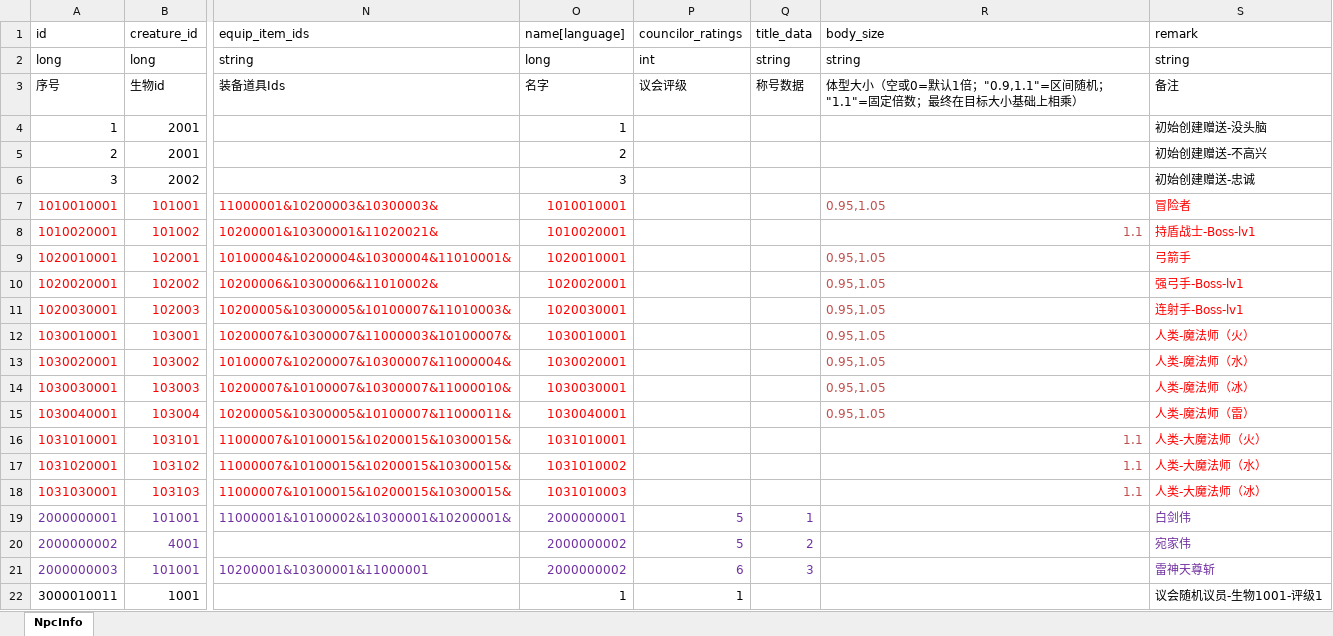
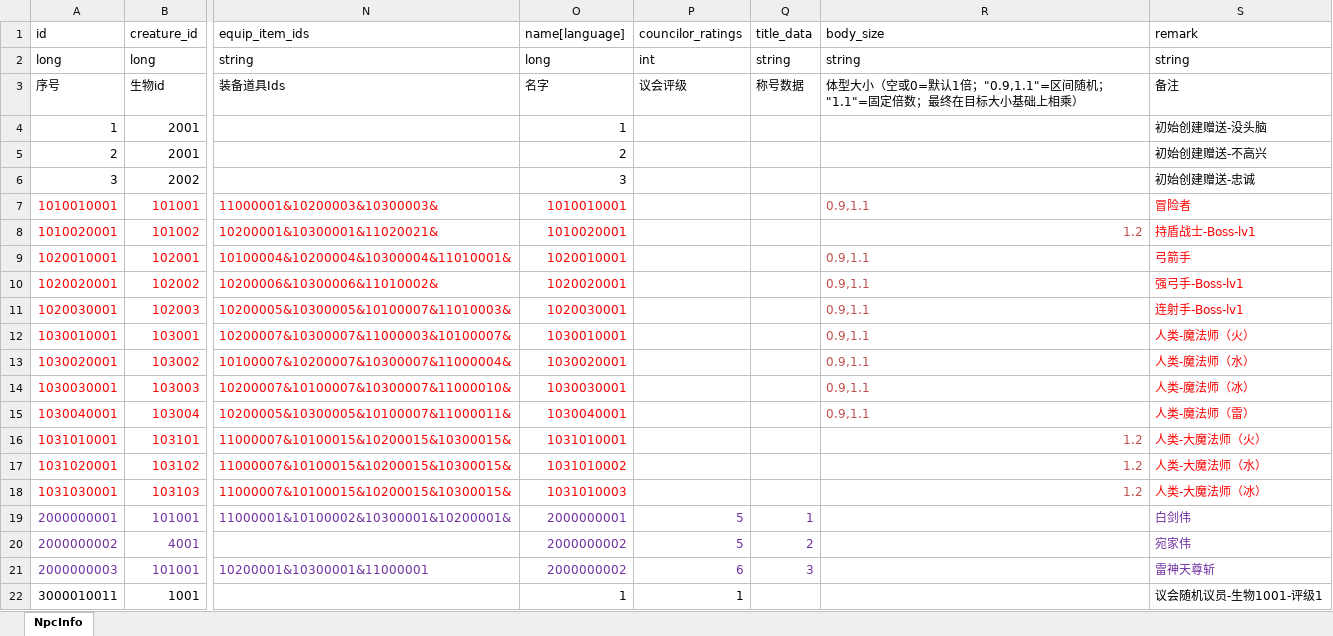
Before and after one commit to wobushiren79/DemonLordRoguelike, an Excel workbook: Demon Lord Roguelike/Assets/Data/Excel/excel_npc_info[NPC信息].xlsx, sheet NpcInfo, drawn as a sheet; only a part is shown, gaps mark what is left out; values as stored, in another font and other column widths than the file's, no borders; the diff names each change by its address in the sheet, - before the commit and + after, or states it on an @@ line.

```diff
--- a/Demon Lord Roguelike/Assets/Data/Excel/excel_npc_info[NPC信息].xlsx (sheet NpcInfo)
+++ b/Demon Lord Roguelike/Assets/Data/Excel/excel_npc_info[NPC信息].xlsx (sheet NpcInfo)
-R7 (body_size): 0.95,1.05
+R7 (body_size): 0.9,1.1
-R8 (body_size): 1.1
+R8 (body_size): 1.2
-R9:R15 (body_size): 0.95,1.05
+R9:R15 (body_size): 0.9,1.1
-R16:R18 (body_size): 1.1
+R16:R18 (body_size): 1.2
```
Also changed, not shown: 5 other files.
